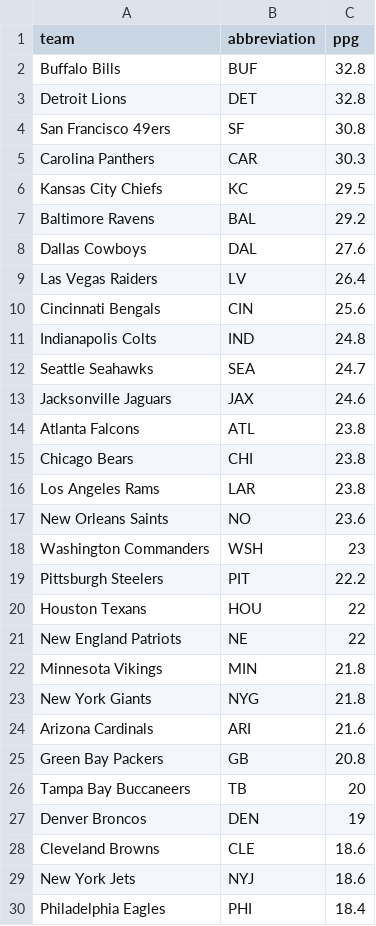
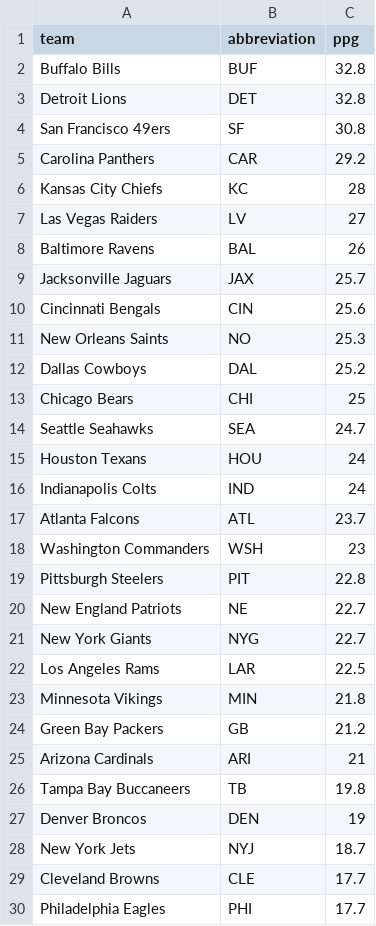
Before and after one commit to ceddto100/Kelly-s-Criterion-calculator, a CSV file: frontend/public/stats/nfl/nfl_ppg.csv, drawn as a sheet; only a part is shown; the diff covers the shown part only.

```diff
--- a/frontend/public/stats/nfl/nfl_ppg.csv
+++ b/frontend/public/stats/nfl/nfl_ppg.csv
@@ -4,27 +4,27 @@
 "San Francisco 49ers","SF",30.8
-"Carolina Panthers","CAR",30.3
-"Kansas City Chiefs","KC",29.5
-"Baltimore Ravens","BAL",29.2
-"Dallas Cowboys","DAL",27.6
-"Las Vegas Raiders","LV",26.4
+"Carolina Panthers","CAR",29.2
+"Kansas City Chiefs","KC",28
+"Las Vegas Raiders","LV",27
+"Baltimore Ravens","BAL",26
+"Jacksonville Jaguars","JAX",25.7
 "Cincinnati Bengals","CIN",25.6
-"Indianapolis Colts","IND",24.8
+"New Orleans Saints","NO",25.3
+"Dallas Cowboys","DAL",25.2
+"Chicago Bears","CHI",25
 "Seattle Seahawks","SEA",24.7
-"Jacksonville Jaguars","JAX",24.6
-"Atlanta Falcons","ATL",23.8
-"Chicago Bears","CHI",23.8
-"Los Angeles Rams","LAR",23.8
-"New Orleans Saints","NO",23.6
+"Houston Texans","HOU",24
+"Indianapolis Colts","IND",24
+"Atlanta Falcons","ATL",23.7
 "Washington Commanders","WSH",23
-"Pittsburgh Steelers","PIT",22.2
-"Houston Texans","HOU",22
-"New England Patriots","NE",22
+"Pittsburgh Steelers","PIT",22.8
+"New England Patriots","NE",22.7
+"New York Giants","NYG",22.7
+"Los Angeles Rams","LAR",22.5
 "Minnesota Vikings","MIN",21.8
-"New York Giants","NYG",21.8
-"Arizona Cardinals","ARI",21.6
-"Green Bay Packers","GB",20.8
-"Tampa Bay Buccaneers","TB",20
+"Green Bay Packers","GB",21.2
+"Arizona Cardinals","ARI",21
+"Tampa Bay Buccaneers","TB",19.8
 "Denver Broncos","DEN",19
-"Cleveland Browns","CLE",18.6
-"New York Jets","NYJ",18.6
-"Philadelphia Eagles","PHI",18.4
+"New York Jets","NYJ",18.7
+"Cleveland Browns","CLE",17.7
+"Philadelphia Eagles","PHI",17.7
```
Also changed, not shown: 2 edited cells elsewhere in this file, frontend/public/stats/mlb/mlb_slate.csv, frontend/public/stats/nhl/nhl_pp.csv, 16 other files.
